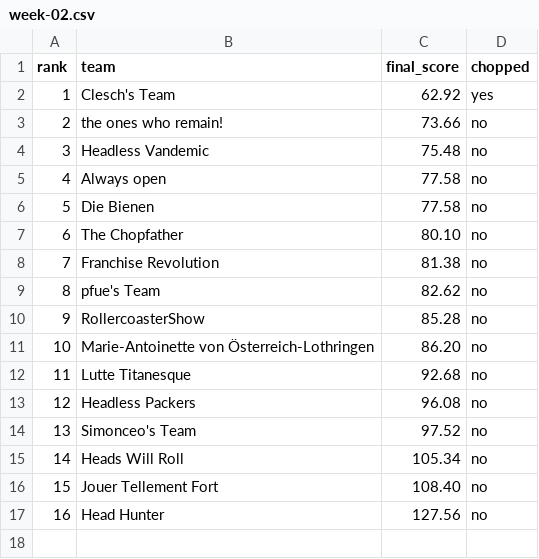
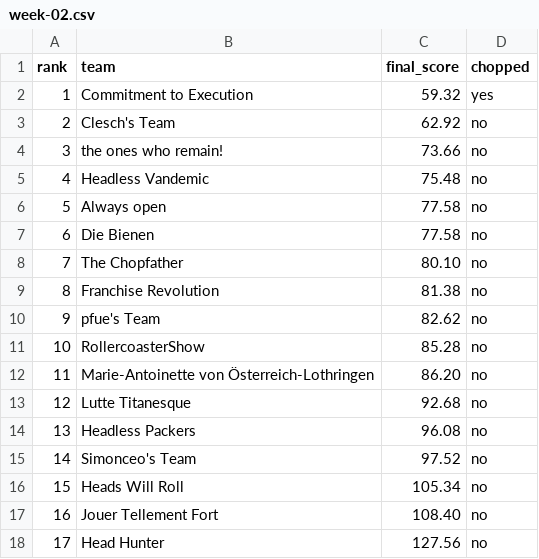
Before and after one commit to kstrohma/chopping-board, a CSV file: docs/history/week-02.csv, drawn as a sheet; addresses are those after the commit; the diff names each change by its address in the sheet, - before the commit and + after, or states it on an @@ line.

```diff
--- a/docs/history/week-02.csv
+++ b/docs/history/week-02.csv
+row 2: 1 | Commitment to Execution | 59.32 | yes
@@ column A (rank) renumbered from row 3 down @@
-D3 (chopped): yes
+D3 (chopped): no
```
Also changed, not shown: docs/history/season.csv, 2 other files.
